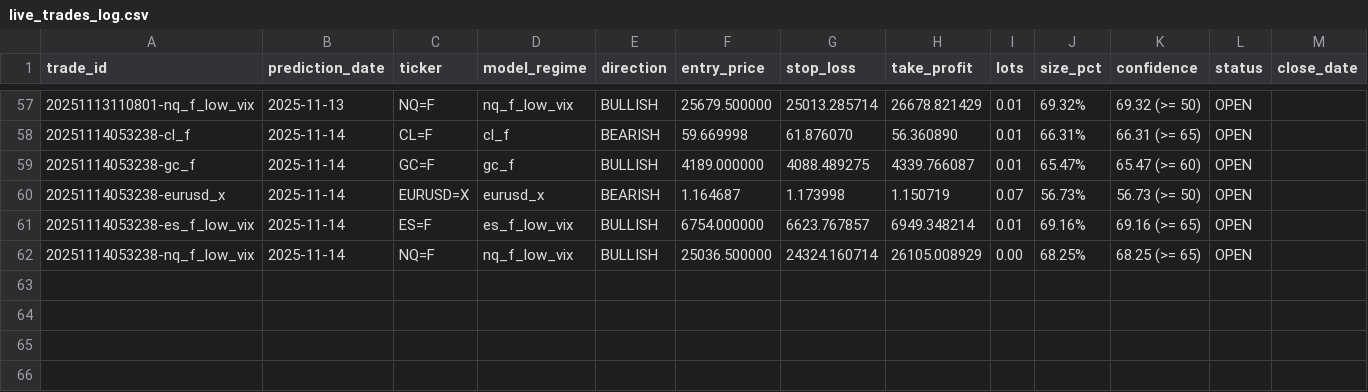
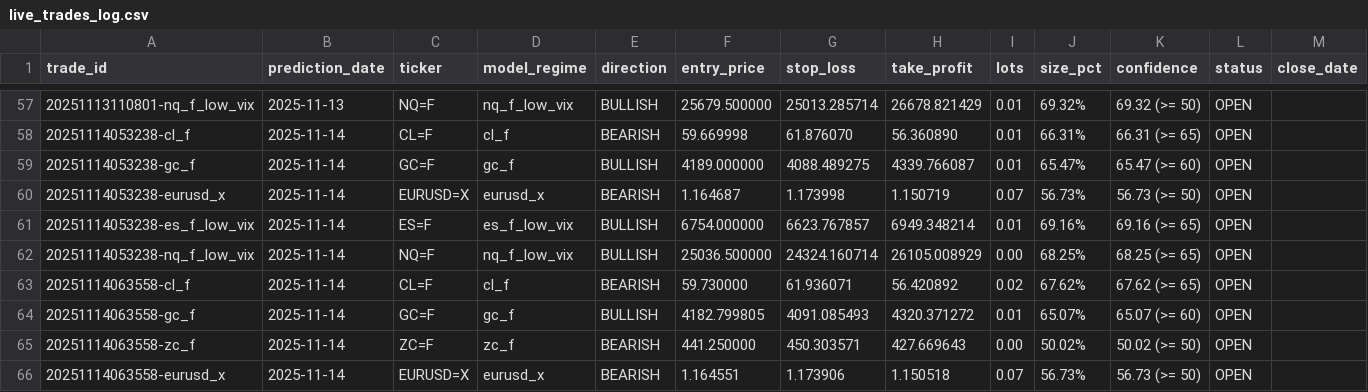
Before and after one commit to mndiweni04/mlTrader, a CSV file: logs/live_trades_log.csv, drawn as a sheet; only a part is shown, gaps mark what is left out; rows hold the shown columns only; the diff names each change by its address in the sheet, - before the commit and + after, or states it on an @@ line.

Commit message:
Bot: Update live trade log

```diff
--- a/logs/live_trades_log.csv
+++ b/logs/live_trades_log.csv
+row 63: 20251114063558-cl_f | 2025-11-14 | CL=F | cl_f | BEARISH | 59.730000 | 61.936071 | 56.420892 | 0.02 | 67.62% | 67.62 (>= 65) | OPEN
+row 64: 20251114063558-gc_f | 2025-11-14 | GC=F | gc_f | BULLISH | 4182.799805 | 4091.085493 | 4320.371272 | 0.01 | 65.07% | 65.07 (>= 60) | OPEN
+row 65: 20251114063558-zc_f | 2025-11-14 | ZC=F | zc_f | BEARISH | 441.250000 | 450.303571 | 427.669643 | 0.00 | 50.02% | 50.02 (>= 50) | OPEN
+row 66: 20251114063558-eurusd_x | 2025-11-14 | EURUSD=X | eurusd_x | BEARISH | 1.164551 | 1.173906 | 1.150518 | 0.07 | 56.73% | 56.73 (>= 50) | OPEN
```
